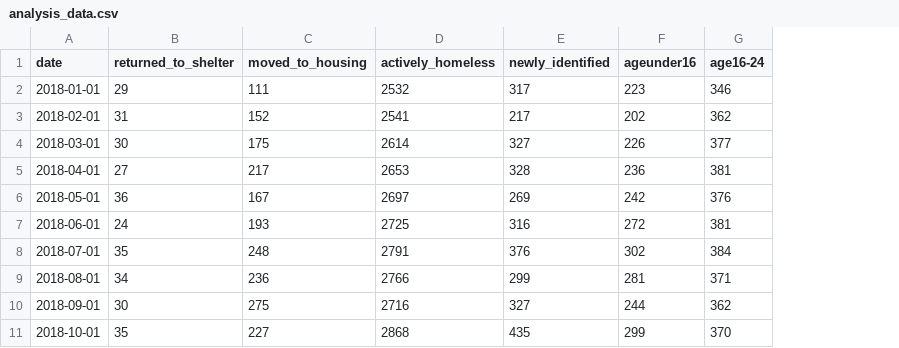
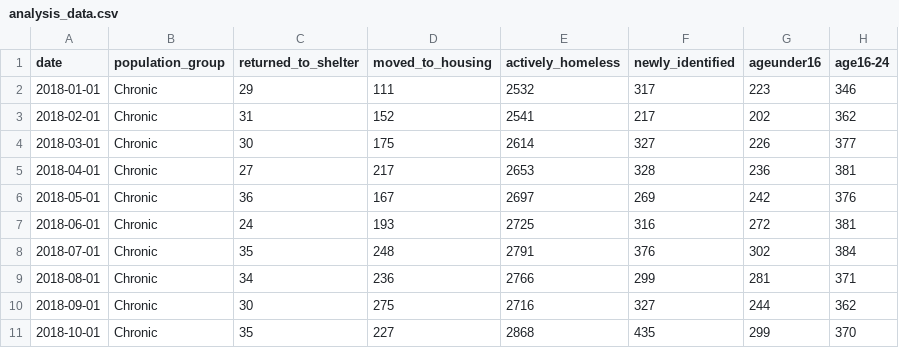
Before and after one commit to sarahdingg/Toronto_Shelter_System_Forecast, a CSV file: data/02-analysis_data/analysis_data.csv, drawn as a sheet; only a part is shown; the diff names each change by its address in the sheet, - before the commit and + after, or states it on an @@ line.

Commit message:
updated clean_data.R script and data is saved to analysis_data.csv

```diff
--- a/data/02-analysis_data/analysis_data.csv
+++ b/data/02-analysis_data/analysis_data.csv
+column B (population_group), rows 2-11: all Chronic
```
Also changed, not shown: 1 other file.
